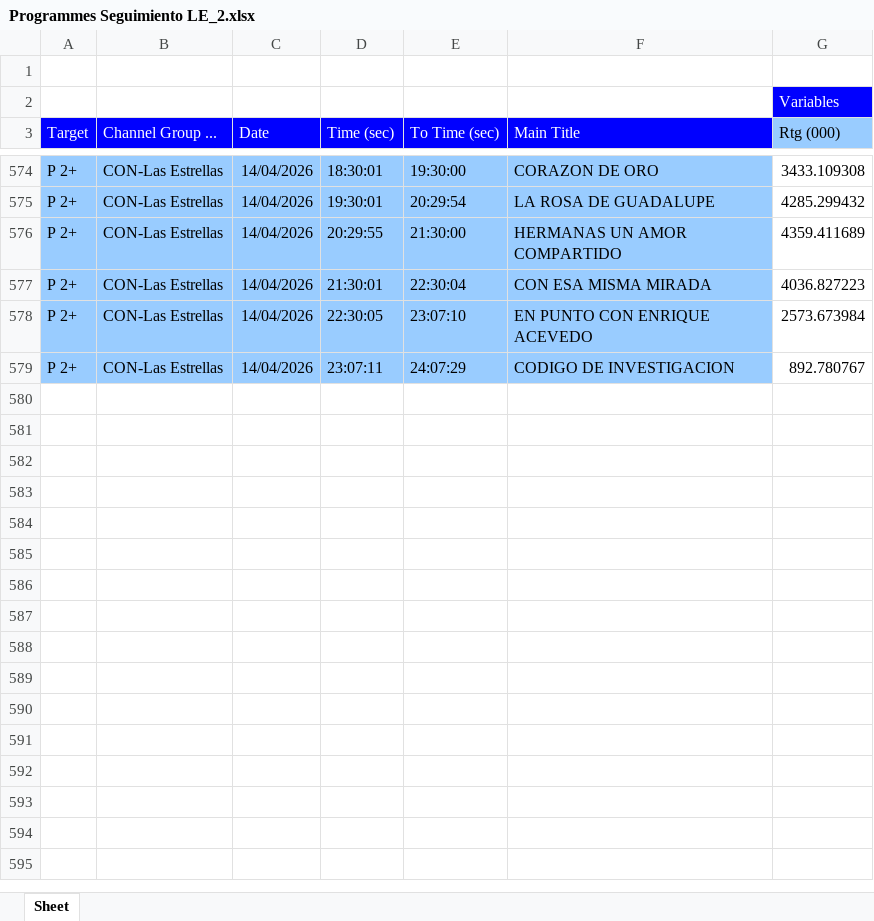
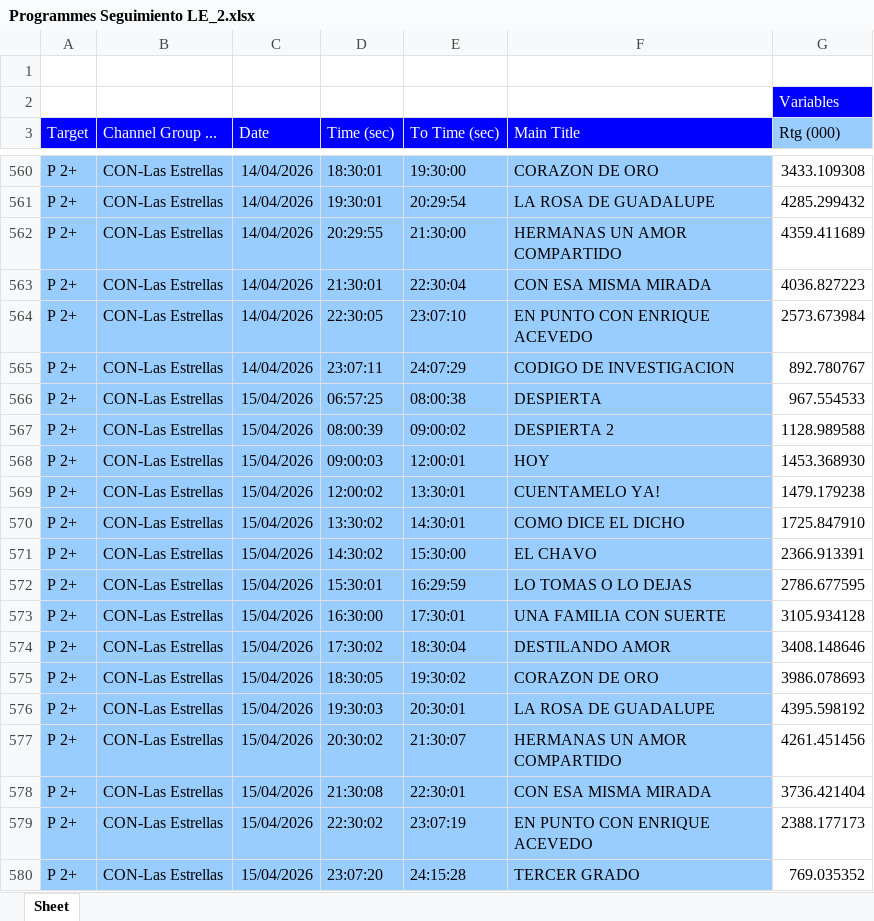
Before and after one commit to moonkey1995/Seguimiento-LE, an Excel workbook: Programmes Seguimiento LE_2.xlsx, sheet Sheet, drawn as a sheet; only a part is shown, gaps mark what is left out; values as stored, in another font and other column widths than the file's, no borders; the diff covers the shown part only; the diff names each change by its address in the sheet, - before the commit and + after, or states it on an @@ line.

```diff
--- a/Programmes Seguimiento LE_2.xlsx (sheet Sheet)
+++ b/Programmes Seguimiento LE_2.xlsx (sheet Sheet)
+row 566: P 2+ | CON-Las Estrellas | 15/04/2026 | 06:57:25 | 08:00:38 | DESPIERTA | 967.554533
+row 567: P 2+ | CON-Las Estrellas | 15/04/2026 | 08:00:39 | 09:00:02 | DESPIERTA 2 | 1128.989588
+row 568: P 2+ | CON-Las Estrellas | 15/04/2026 | 09:00:03 | 12:00:01 | HOY | 1453.368930
+row 569: P 2+ | CON-Las Estrellas | 15/04/2026 | 12:00:02 | 13:30:01 | CUENTAMELO YA! | 1479.179238
+row 570: P 2+ | CON-Las Estrellas | 15/04/2026 | 13:30:02 | 14:30:01 | COMO DICE EL DICHO | 1725.847910
+row 571: P 2+ | CON-Las Estrellas | 15/04/2026 | 14:30:02 | 15:30:00 | EL CHAVO | 2366.913391
+row 572: P 2+ | CON-Las Estrellas | 15/04/2026 | 15:30:01 | 16:29:59 | LO TOMAS O LO DEJAS | 2786.677595
+row 573: P 2+ | CON-Las Estrellas | 15/04/2026 | 16:30:00 | 17:30:01 | UNA FAMILIA CON SUERTE | 3105.934128
+row 574: P 2+ | CON-Las Estrellas | 15/04/2026 | 17:30:02 | 18:30:04 | DESTILANDO AMOR | 3408.148646
+row 575: P 2+ | CON-Las Estrellas | 15/04/2026 | 18:30:05 | 19:30:02 | CORAZON DE ORO | 3986.078693
+row 576: P 2+ | CON-Las Estrellas | 15/04/2026 | 19:30:03 | 20:30:01 | LA ROSA DE GUADALUPE | 4395.598192
+row 577: P 2+ | CON-Las Estrellas | 15/04/2026 | 20:30:02 | 21:30:07 | HERMANAS UN AMOR COMPARTIDO | 4261.451456
+row 578: P 2+ | CON-Las Estrellas | 15/04/2026 | 21:30:08 | 22:30:01 | CON ESA MISMA MIRADA | 3736.421404
+row 579: P 2+ | CON-Las Estrellas | 15/04/2026 | 22:30:02 | 23:07:19 | EN PUNTO CON ENRIQUE ACEVEDO | 2388.177173
+row 580: P 2+ | CON-Las Estrellas | 15/04/2026 | 23:07:20 | 24:15:28 | TERCER GRADO | 769.035352
```
Also changed, not shown: 14 removed rows elsewhere in this sheet, 1 other file.
